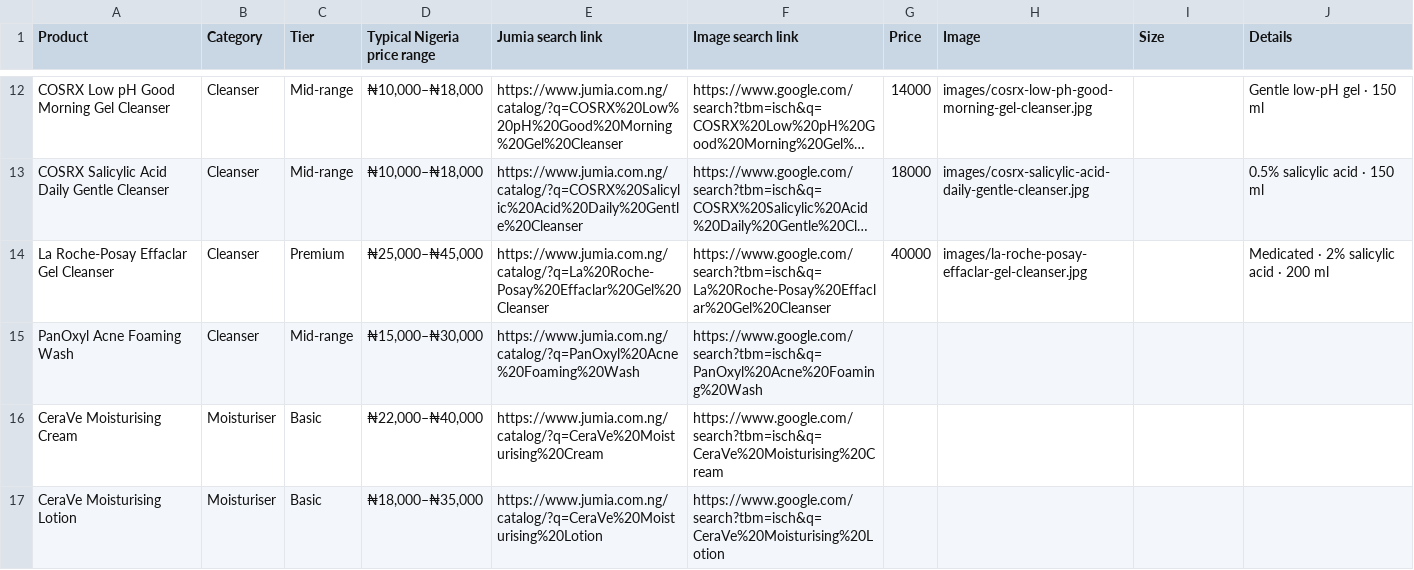
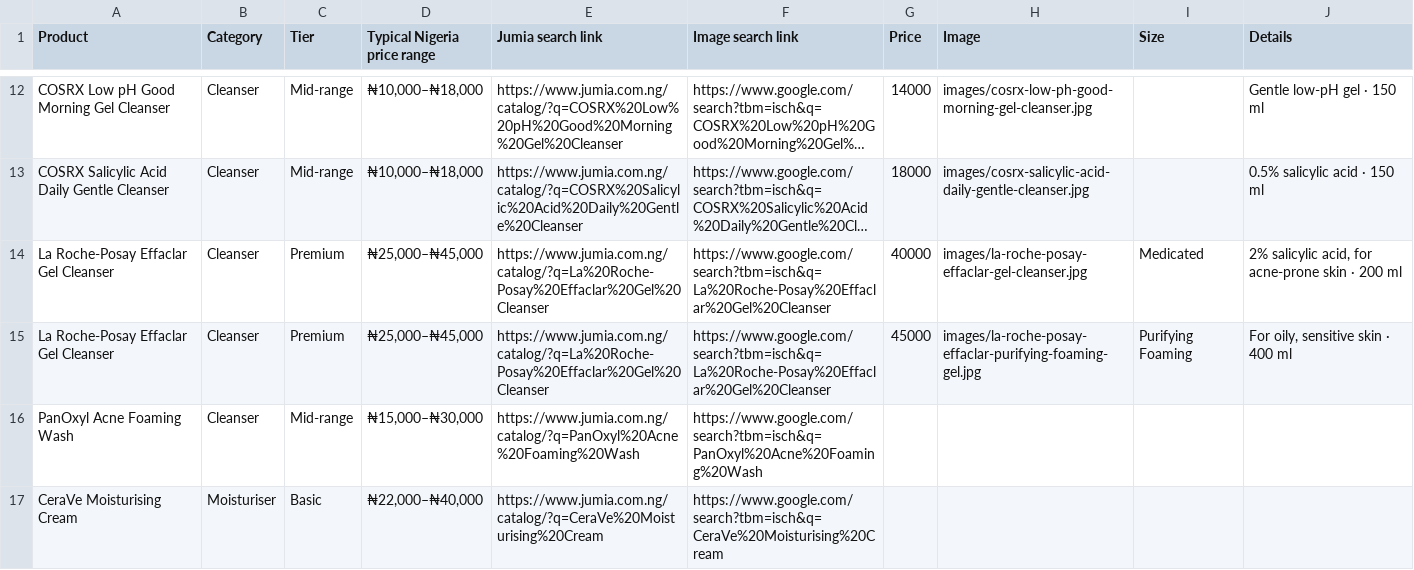
Before and after one commit to tanyya010-alt/Ebony, a CSV file: data/catalog.csv, drawn as a sheet; only a part is shown, gaps mark what is left out; the shorter side is filled out with more unchanged rows; long unchanged cells end in …; the diff names each change by its address in the sheet, - before the commit and + after, or states it on an @@ line.

```diff
--- a/data/catalog.csv
+++ b/data/catalog.csv
-I14 (Size): (empty)
+I14 (Size): Medicated
-J14 (Details): Medicated · 2% salicylic acid · 200 ml
+J14 (Details): 2% salicylic acid, for acne-prone skin · 200 ml
+row 15: La Roche-Posay Effaclar Gel Cleanser | Cleanser | Premium | ₦25,000–₦45,000 | https://www.jumia.com.ng/catalog/?q=La%20Roche-Posay%20Effaclar%20Gel%20Cleanser | https://www.google.com/search?tbm=isch&q=La%20Roche-Posay%20Effaclar%20Gel%20Cleanser | 45000 | images/la-roche-posay-effaclar-purifying-foaming-gel.jpg | Purifying Foaming | For oily, sensitive skin · 400 ml
```
Also changed, not shown: 2 other files.
